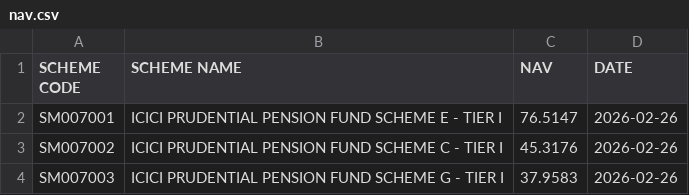
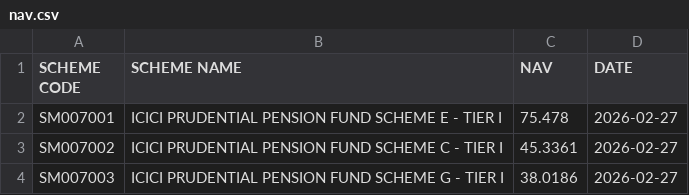
Before and after one commit to rgsharma745/nps-nav, a CSV file: data/nav.csv, drawn as a sheet.

Commit message:
Daily NAV update by NPS Nav Bot

```diff
--- a/data/nav.csv
+++ b/data/nav.csv
@@ -1,4 +1,4 @@
 SCHEME CODE,SCHEME NAME,NAV,DATE
-SM007001,ICICI PRUDENTIAL PENSION FUND SCHEME E - TIER I,76.5147,2026-02-26
-SM007002,ICICI PRUDENTIAL PENSION FUND SCHEME C - TIER I,45.3176,2026-02-26
-SM007003,ICICI PRUDENTIAL PENSION FUND SCHEME G - TIER I,37.9583,2026-02-26
+SM007001,ICICI PRUDENTIAL PENSION FUND SCHEME E - TIER I,75.478,2026-02-27
+SM007002,ICICI PRUDENTIAL PENSION FUND SCHEME C - TIER I,45.3361,2026-02-27
+SM007003,ICICI PRUDENTIAL PENSION FUND SCHEME G - TIER I,38.0186,2026-02-27
```
